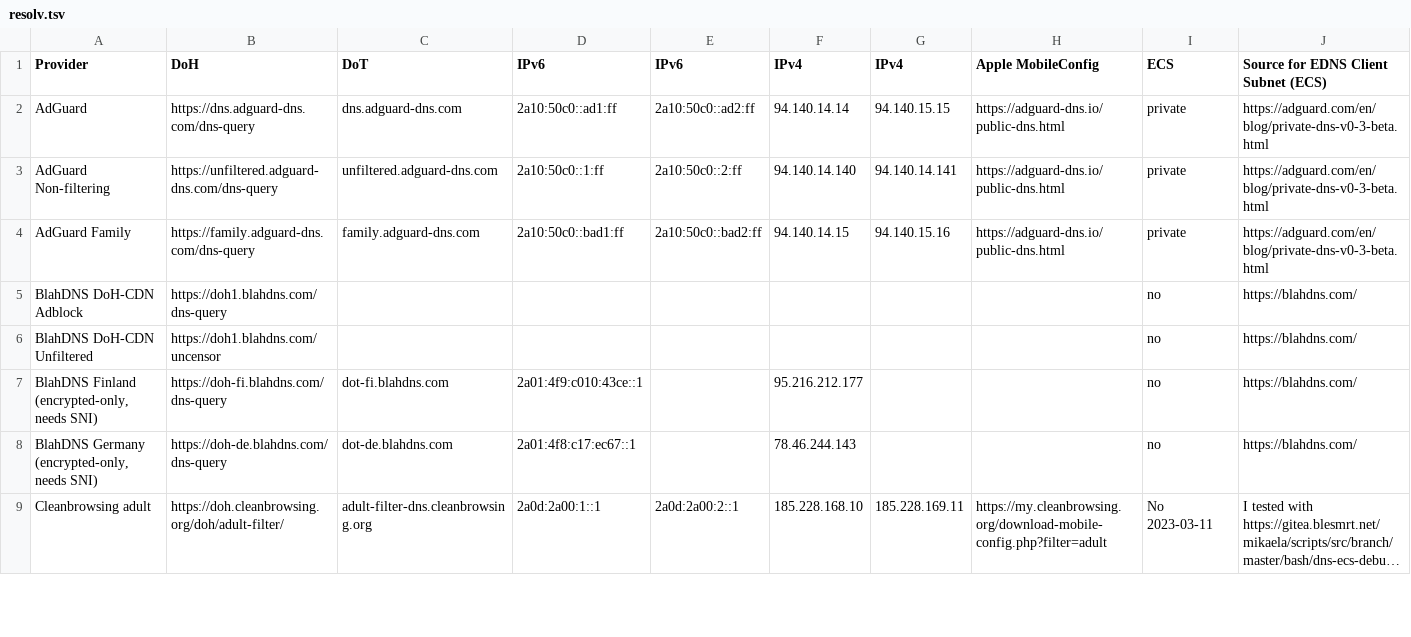
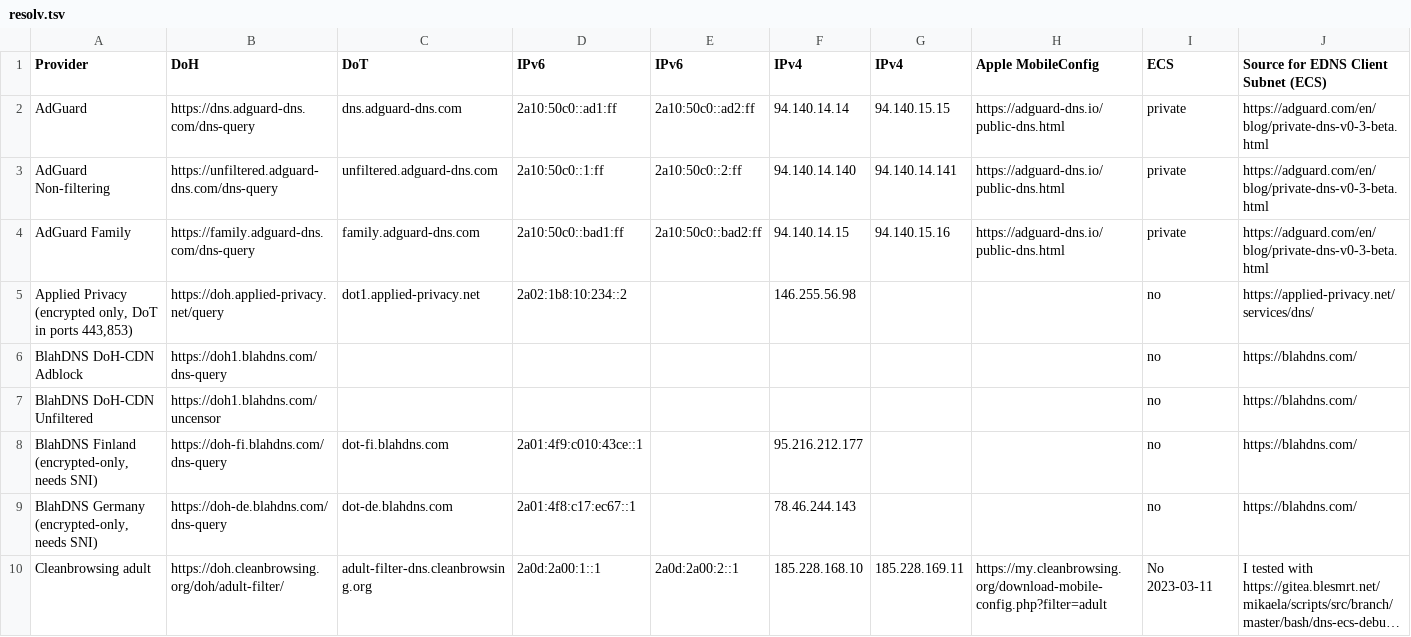
Before and after one commit to Mikaela/shell-things, a TSV file: etc/resolv.tsv, drawn as a sheet; only a part is shown; long unchanged cells end in ….

Commit message:
etc/resolv.tsv: add Applied Privacy

```diff
--- a/etc/resolv.tsv
+++ b/etc/resolv.tsv
@@ -4,2 +4,3 @@ AdGuard Non-filtering	https://unfiltered.adguard-dns.com/dns-query	unfiltered.ad
 AdGuard Family	https://family.adguard-dns.com/dns-query	family.adguard-dns.com	2a10:50c0::bad1:ff	2a10:50c0::bad2:ff	94.140.14.15	94.140.15.16	https://adguard-dns.io/public-dns.html	private	https://adguard.com/en/blog/private-dns-v0-3-beta.html
+Applied Privacy (encrypted only, DoT in ports 443,853)	https://doh.applied-privacy.net/query	dot1.applied-privacy.net	2a02:1b8:10:234::2		146.255.56.98			no	https://applied-privacy.net/services/dns/
 BlahDNS DoH-CDN Adblock	https://doh1.blahdns.com/dns-query							no	https://blahdns.com/
```
